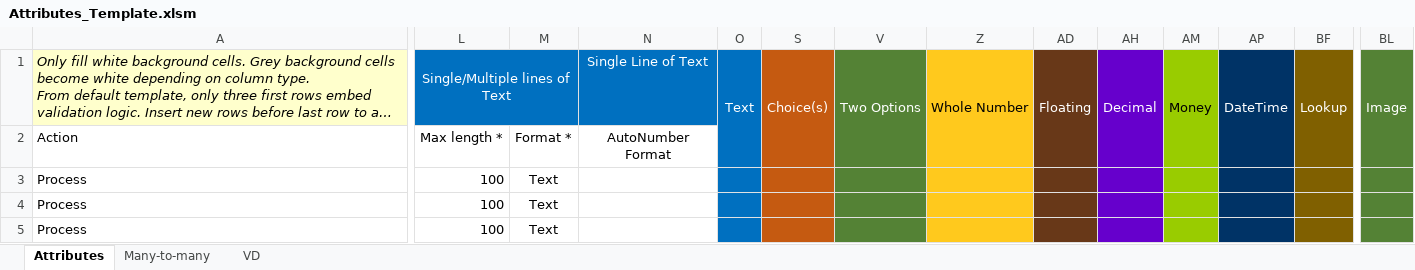
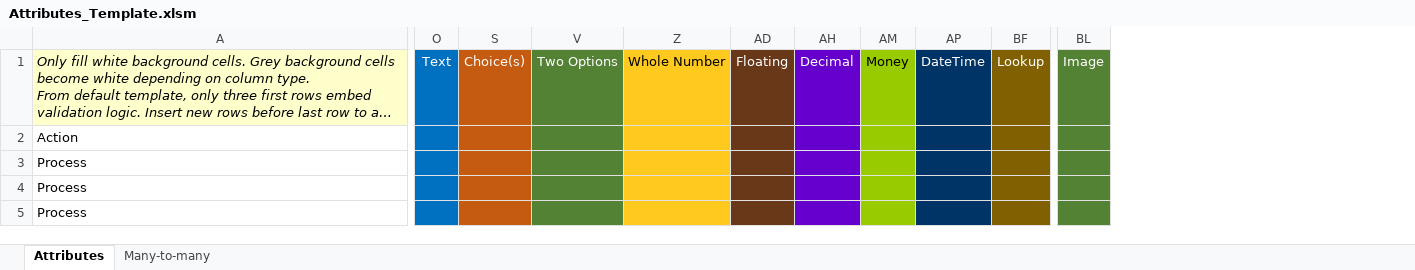
Before and after one commit to MscrmTools/Javista.AttributesFactory, an Excel workbook: Javista.AttributesFactory/Template/Attributes_Template.xlsm, sheet Attributes, drawn as a sheet; only a part is shown, gaps mark what is left out; long unchanged cells end in …; values as stored, in another font and other column widths than the file's, no borders; conditional formats not drawn; the diff covers the shown part only; the diff names each change by its address in the sheet, - before the commit and + after, or states it on an @@ line.

Commit message:
Fixed #50 Formatting change to support excel sorting

```diff
--- a/Javista.AttributesFactory/Template/Attributes_Template.xlsm (sheet Attributes)
+++ b/Javista.AttributesFactory/Template/Attributes_Template.xlsm (sheet Attributes)
@@ sheet tab hidden: VD @@
@@ column L hidden, rows 1-5: Single/Multiple lines of Text | Max length * | 100 | 100 | 100 @@
@@ column M hidden, rows 2-5: Format * | Text | Text | Text @@
@@ column N hidden, rows 1-2: Single Line of Text | AutoNumber Format @@
-O1:O2 merged
-S1:S2 merged
-V1:V2 merged
-Z1:Z2 merged
-AD1:AD2 merged
-AH1:AH2 merged
-AM1:AM2 merged
-AP1:AP2 merged
-BF1:BF2 merged
-BL1:BL2 merged
```
Also changed, not shown: merged cells elsewhere in this sheet, 1 other file.
